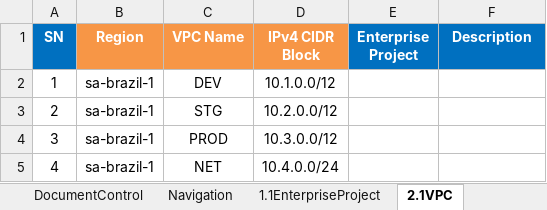
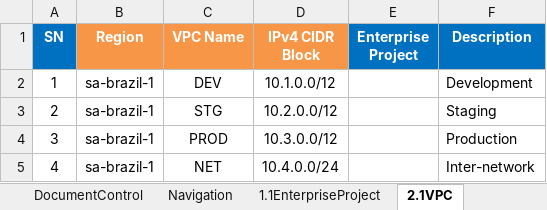
Before and after one commit to gutierrezps/huaweicloud-lld-to-terraform, an Excel workbook: LLD.xlsx, sheet 2.1VPC, drawn as a sheet; values as stored, in another font and other column widths than the file's, no borders; the diff names each change by its address in the sheet, - before the commit and + after, or states it on an @@ line.

```diff
--- a/LLD.xlsx (sheet 2.1VPC)
+++ b/LLD.xlsx (sheet 2.1VPC)
-F2 (Description): (empty)
+F2 (Description): Development
-F3 (Description): (empty)
+F3 (Description): Staging
-F4 (Description): (empty)
+F4 (Description): Production
-F5 (Description): (empty)
+F5 (Description): Inter-network
```
Also changed, not shown: metadata.xlsx, 4 other files.
